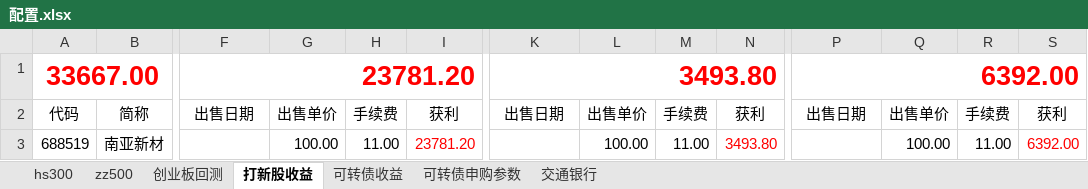
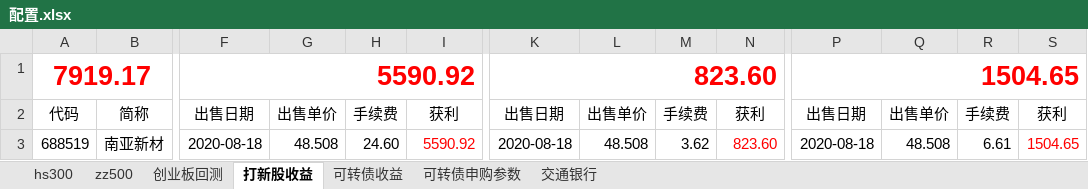
Before and after one commit to husky8/cccode, an Excel workbook: invest/配置.xlsx, sheet 打新股收益, drawn as a sheet; only a part is shown, gaps mark what is left out; values as stored, in another font and other column widths than the file's, no borders; removed rows and columns are numbered as before the commit, all else as after; rows hold the shown columns only; the diff names each change by its address in the sheet, - before the commit and + after, or states it on an @@ line.

```diff
--- a/invest/配置.xlsx (sheet 打新股收益)
+++ b/invest/配置.xlsx (sheet 打新股收益)
-row 1: 33667.00 |  | 23781.20 |  |  |  | 3493.80 |  |  |  | 6392.00
+row 1: 7919.17 |  | 5590.92 |  |  |  | 823.60 |  |  |  | 1504.65
-F3: (empty)
+F3: 2020-08-18
-G3: 100.00
+G3: 48.508
-H3: 11.00
+H3: 24.60
-I3: 23781.20
+I3: 5590.92
-K3: (empty)
+K3: 2020-08-18
-L3: 100.00
+L3: 48.508
-M3: 11.00
+M3: 3.62
-N3: 3493.80
+N3: 823.60
-P3: (empty)
+P3: 2020-08-18
-Q3: 100.00
+Q3: 48.508
-R3: 11.00
+R3: 6.61
-S3: 6392.00
+S3: 1504.65
```
Also changed, not shown: sheet hs300, sheet zz500, sheet 可转债收益.
